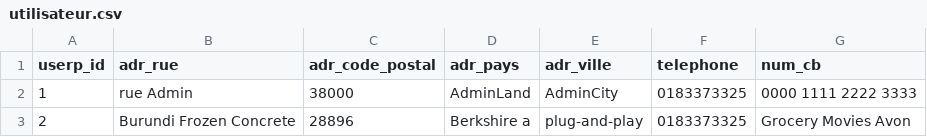
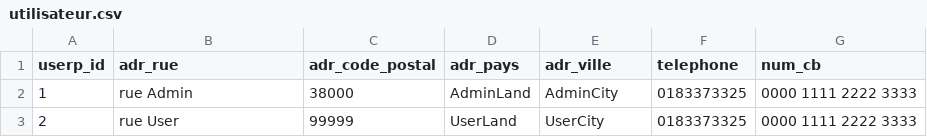
Before and after one commit to feykro/dranse, a CSV file: src/main/resources/config/liquibase/fake-data/utilisateur.csv, drawn as a sheet.

```diff
--- a/src/main/resources/config/liquibase/fake-data/utilisateur.csv
+++ b/src/main/resources/config/liquibase/fake-data/utilisateur.csv
@@ -2,2 +2,2 @@ userp_id;adr_rue;adr_code_postal;adr_pays;adr_ville;telephone;num_cb
 1;rue Admin;38000;AdminLand;AdminCity;0183373325;"0000 1111 2222 3333"
-2;Burundi Frozen Concrete;28896;Berkshire a;plug-and-play;0183373325;Grocery Movies Avon
+2;rue User;99999;UserLand;UserCity;0183373325;0000 1111 2222 3333
```
Also changed, not shown: 1 other file.
